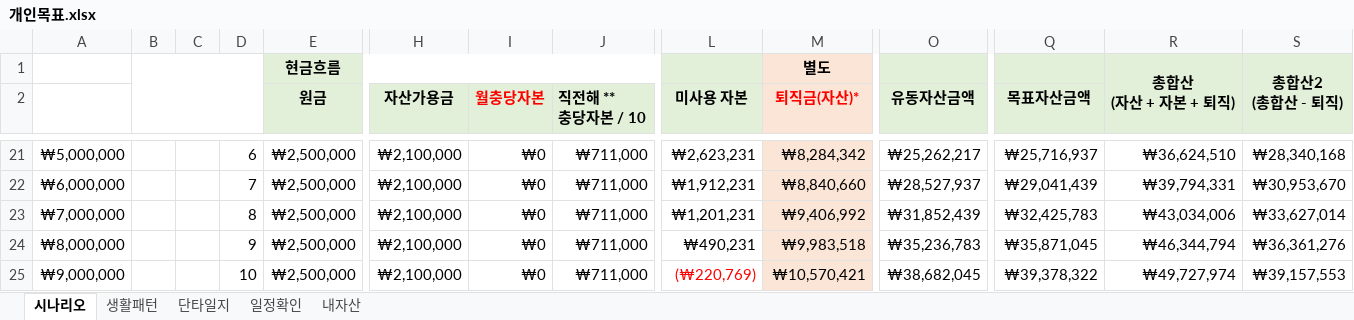
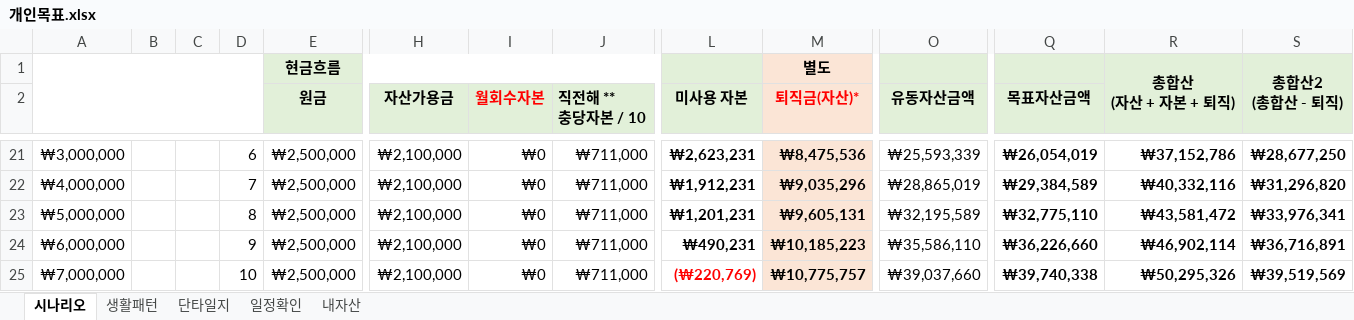
Before and after one commit to sbg613/MyStock, an Excel workbook: 개인목표.xlsx, sheet 시나리오, drawn as a sheet; only a part is shown, gaps mark what is left out; values as stored, in another font and other column widths than the file's, no borders; the diff covers the shown part only; the diff names each change by its address in the sheet, - before the commit and + after, or states it on an @@ line.

```diff
--- a/개인목표.xlsx (sheet 시나리오)
+++ b/개인목표.xlsx (sheet 시나리오)
+A1:D2 merged
-B1:D2 merged
-I2: 월충당자본
+I2: 월회수자본
-A21: ₩5,000,000
+A21: ₩3,000,000
-L21:M25 bold: off
+L21:M25 bold: on
-M21 (퇴직금(자산)*): ₩8,284,342
+M21 (퇴직금(자산)*): ₩8,475,536
-O21 (유동자산금액): ₩25,262,217
+O21 (유동자산금액): ₩25,593,339
-Q21:S25 bold: off
+Q21:S25 bold: on
-Q21 (목표자산금액): ₩25,716,937
+Q21 (목표자산금액): ₩26,054,019
-R21: ₩36,624,510
+R21: ₩37,152,786
-S21: ₩28,340,168
+S21: ₩28,677,250
-A22: ₩6,000,000
+A22: ₩4,000,000
-M22 (퇴직금(자산)*): ₩8,840,660
+M22 (퇴직금(자산)*): ₩9,035,296
-O22 (유동자산금액): ₩28,527,937
+O22 (유동자산금액): ₩28,865,019
-Q22 (목표자산금액): ₩29,041,439
+Q22 (목표자산금액): ₩29,384,589
-R22: ₩39,794,331
+R22: ₩40,332,116
-S22: ₩30,953,670
+S22: ₩31,296,820
-A23: ₩7,000,000
+A23: ₩5,000,000
-M23 (퇴직금(자산)*): ₩9,406,992
+M23 (퇴직금(자산)*): ₩9,605,131
-O23 (유동자산금액): ₩31,852,439
+O23 (유동자산금액): ₩32,195,589
-Q23 (목표자산금액): ₩32,425,783
+Q23 (목표자산금액): ₩32,775,110
-R23: ₩43,034,006
+R23: ₩43,581,472
-S23: ₩33,627,014
+S23: ₩33,976,341
-A24: ₩8,000,000
+A24: ₩6,000,000
-M24 (퇴직금(자산)*): ₩9,983,518
+M24 (퇴직금(자산)*): ₩10,185,223
-O24 (유동자산금액): ₩35,236,783
+O24 (유동자산금액): ₩35,586,110
-Q24 (목표자산금액): ₩35,871,045
+Q24 (목표자산금액): ₩36,226,660
-R24: ₩46,344,794
+R24: ₩46,902,114
-S24: ₩36,361,276
+S24: ₩36,716,891
-A25: ₩9,000,000
+A25: ₩7,000,000
-M25 (퇴직금(자산)*): ₩10,570,421
+M25 (퇴직금(자산)*): ₩10,775,757
-O25 (유동자산금액): ₩38,682,045
+O25 (유동자산금액): ₩39,037,660
-Q25 (목표자산금액): ₩39,378,322
+Q25 (목표자산금액): ₩39,740,338
-R25: ₩49,727,974
+R25: ₩50,295,326
-S25: ₩39,157,553
+S25: ₩39,519,569
```
Also changed, not shown: 1300 edited cells and cell formats elsewhere in this sheet, sheet 생활패턴.
